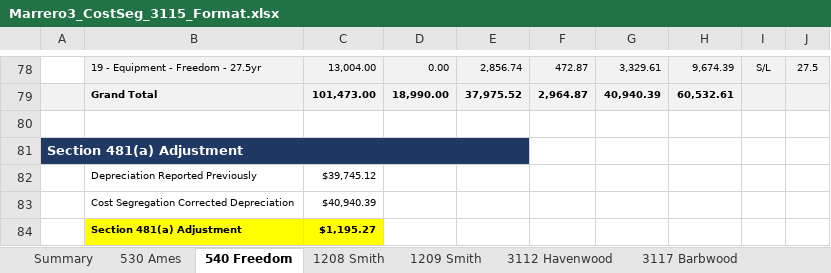
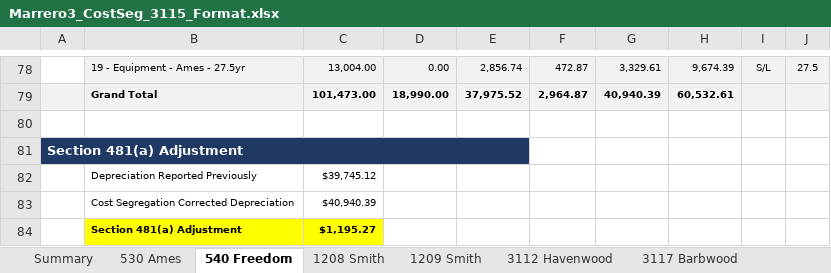
Before and after one commit to BrandonRose2/cost-segregation-project, an Excel workbook: workbooks/3115/Marrero3_CostSeg_3115_Format.xlsx, sheet 540 Freedom, drawn as a sheet; only a part is shown, gaps mark what is left out; values as stored, in another font and other column widths than the file's, no borders; the diff covers the shown part only; the diff names each change by its address in the sheet, - before the commit and + after, or states it on an @@ line.

```diff
--- a/workbooks/3115/Marrero3_CostSeg_3115_Format.xlsx (sheet 540 Freedom)
+++ b/workbooks/3115/Marrero3_CostSeg_3115_Format.xlsx (sheet 540 Freedom)
-B78: 19 - Equipment - Freedom - 27.5yr
+B78: 19 - Equipment - Ames - 27.5yr
```
Also changed, not shown: 17 edited cells elsewhere in this sheet, sheet 3117 Barbwood, sheet 6805 Sayres, sheet 6800 Sayres, 2 other files.
